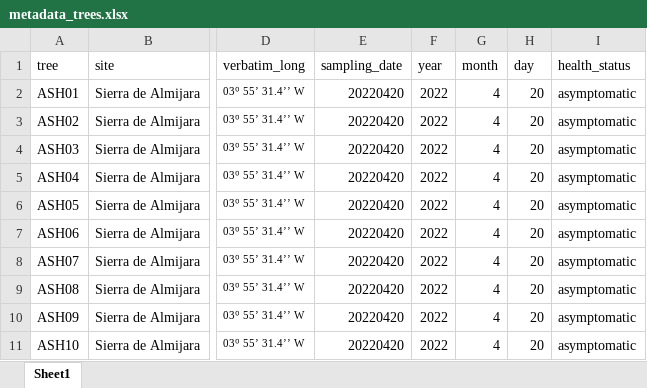
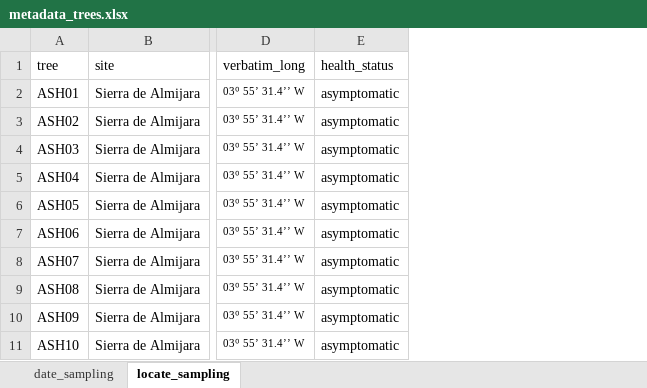
Before and after one commit to ajpelu/dp_avlasa_sylvestris, an Excel workbook: data/metadata_trees.xlsx, sheet locate_sampling, drawn as a sheet; only a part is shown, gaps mark what is left out; values as stored, in another font and other column widths than the file's, no borders; the diff names each change by its address in the sheet, - before the commit and + after, or states it on an @@ line.

```diff
--- a/data/metadata_trees.xlsx (sheet locate_sampling)
+++ b/data/metadata_trees.xlsx (sheet locate_sampling)
-sheet tab: Sheet1
+sheet tab: locate_sampling
+sheet tab: date_sampling
-column E (sampling_date), rows 2-11: all 20220420
-column F (year), rows 2-11: all 2022
-column G (month), rows 2-11: all 4
-column H (day), rows 2-11: all 20
```
Also changed, not shown: 11 other files.
